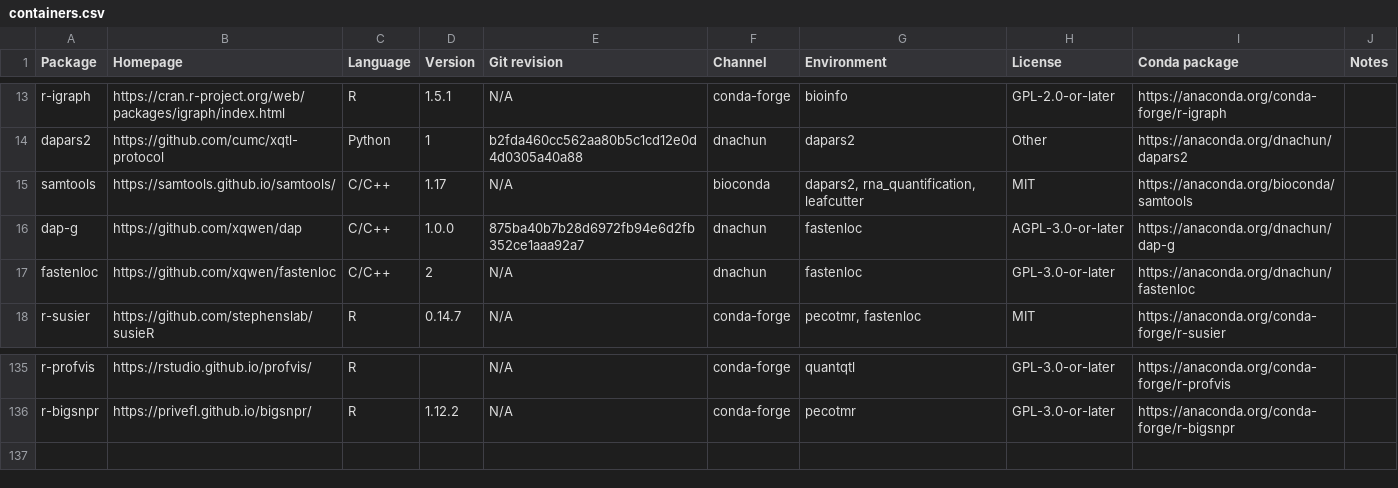
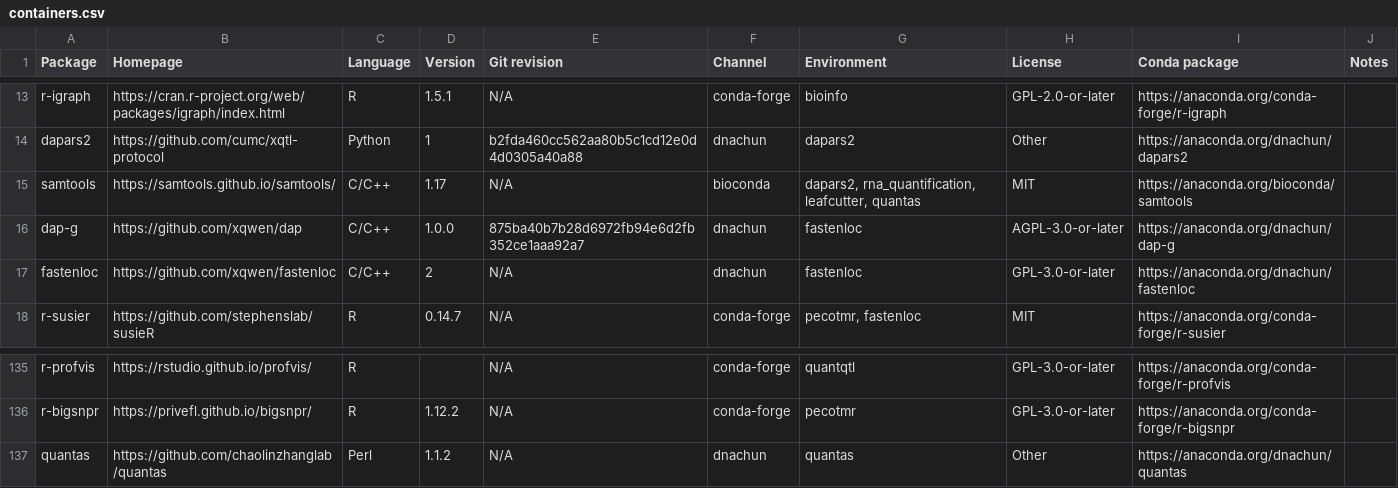
Before and after one commit to cumc/xqtl-protocol, a CSV file: container/containers.csv, drawn as a sheet; only a part is shown, gaps mark what is left out; the diff names each change by its address in the sheet, - before the commit and + after, or states it on an @@ line.

Commit message:
build quantas container (#1069)
* build quantas container

* Update YAML files and Markdown table

---------

Co-authored-by: rfeng2023 <rfeng2023@users.noreply.github.com>

```diff
--- a/container/containers.csv
+++ b/container/containers.csv
-G15 (Environment): dapars2, rna_quantification, leafcutter
+G15 (Environment): dapars2, rna_quantification, leafcutter, quantas
+row 137: quantas | https://github.com/chaolinzhanglab/quantas | Perl | 1.1.2 | N/A | dnachun | quantas | Other | https://anaconda.org/dnachun/quantas
```
Also changed, not shown: 3 other files.
